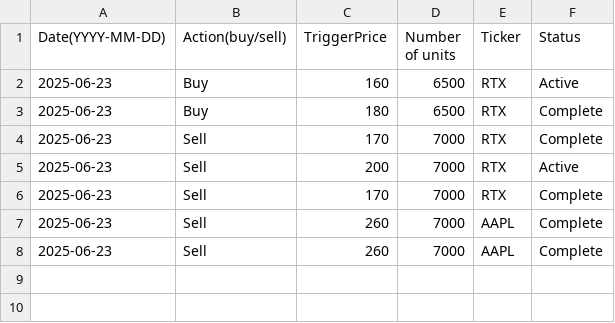
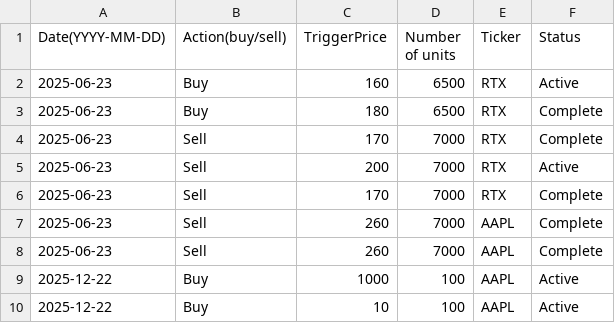
Before and after one commit to helloworld292/Testy-limit-order, a CSV file: Within_PC_test/Limit_order_A.csv, drawn as a sheet.

Commit message:
Update Limit_order_A.csv

```diff
--- a/Within_PC_test/Limit_order_A.csv
+++ b/Within_PC_test/Limit_order_A.csv
@@ -8 +8,3 @@ Date(YYYY-MM-DD),Action(buy/sell),TriggerPrice,Number of units,Ticker,Status
 2025-06-23,Sell,260,7000,AAPL,Complete
+2025-12-22,Buy,1000,100,AAPL,Active
+2025-12-22,Buy,10,100,AAPL,Active
```
